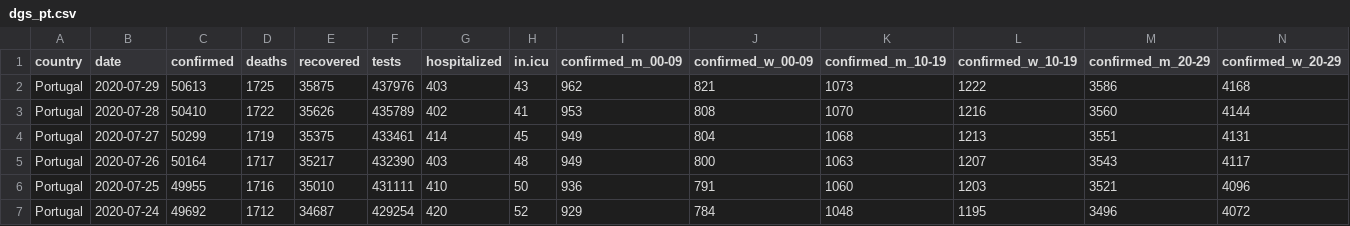
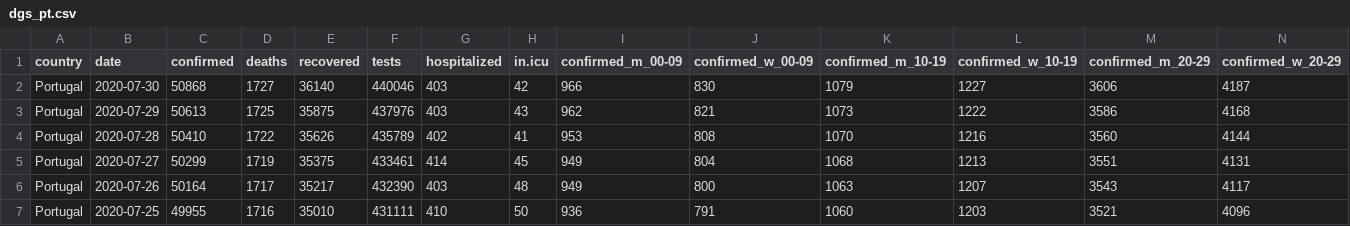
Before and after one commit to averissimo/covid19.pt.data, a CSV file: data/dgs_pt.csv, drawn as a sheet; only a part is shown; the shorter side is filled out with more unchanged rows; rows hold the shown columns only; the diff names each change by its address in the sheet, - before the commit and + after, or states it on an @@ line.

```diff
--- a/data/dgs_pt.csv
+++ b/data/dgs_pt.csv
+row 2: Portugal | 2020-07-30 | 50868 | 1727 | 36140 | 440046 | 403 | 42 | 966 | 830 | 1079 | 1227 | 3606 | 4187
```
Also changed, not shown: data/covid19_pt.csv, 9 other files.
